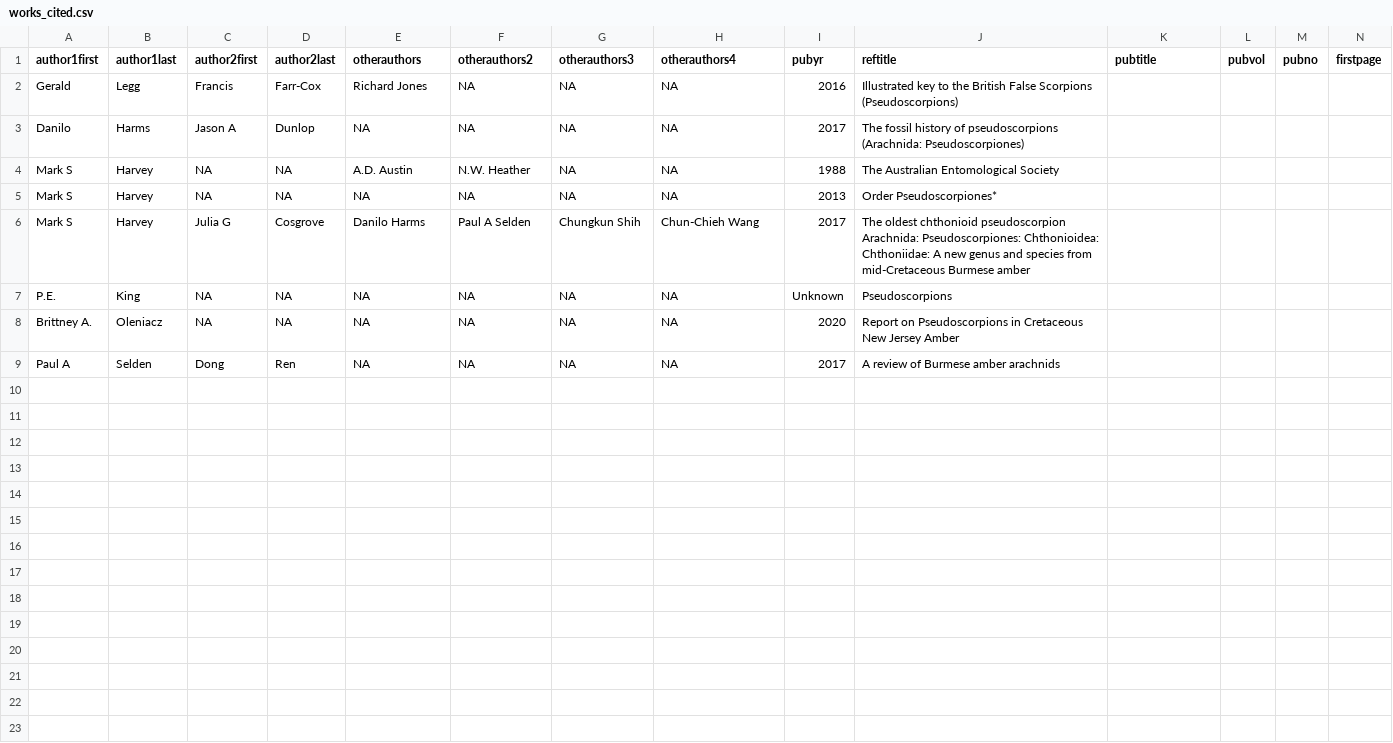
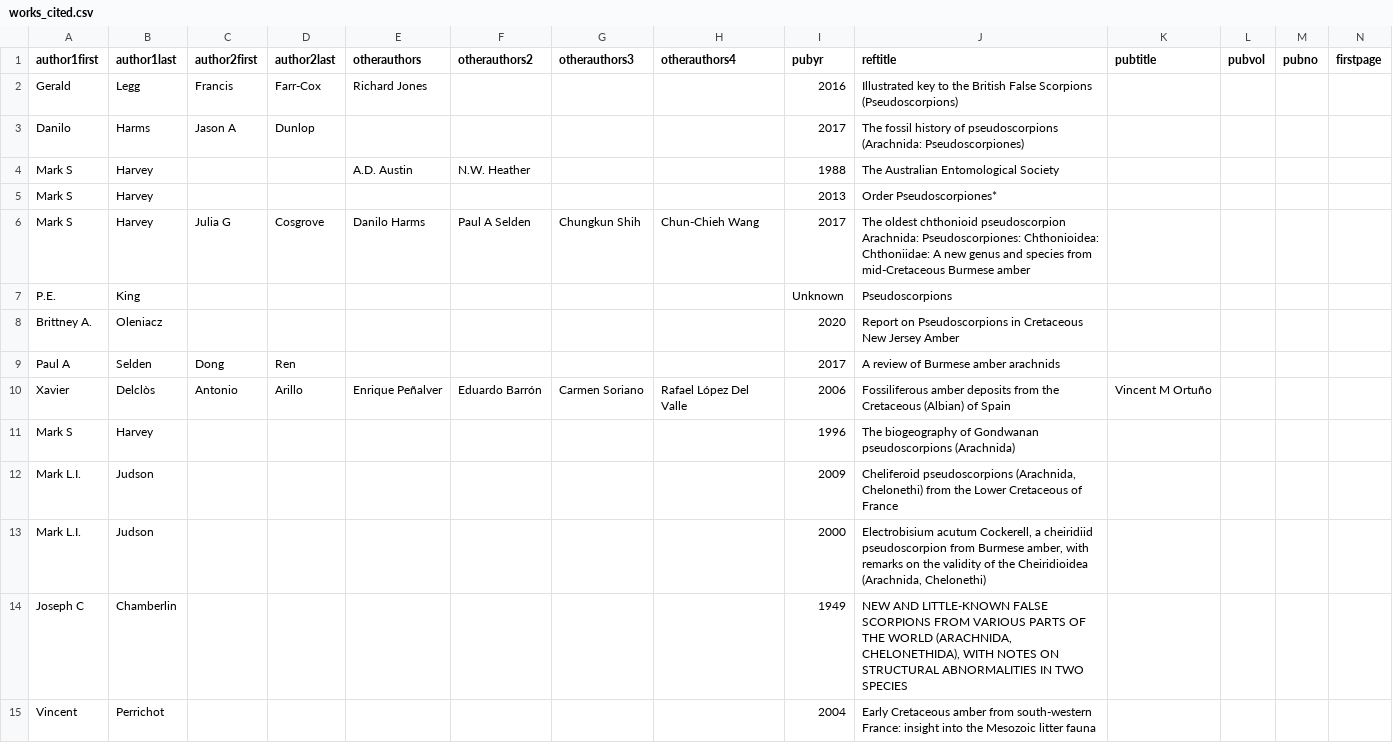
Before and after one commit to BrittneyOleniacz/Pseudoscorpion_site, a CSV file: DATA/works_cited.csv, drawn as a sheet; only a part is shown; rows hold the shown columns only; the diff names each change by its address in the sheet, - before the commit and + after, or states it on an @@ line.

Commit message:
Backing up works cited progress

```diff
--- a/DATA/works_cited.csv
+++ b/DATA/works_cited.csv
-F2:F3 (otherauthors2): NA
+F2:F3 (otherauthors2): (empty)
-G2:G5 (otherauthors3): NA
+G2:G5 (otherauthors3): (empty)
-H2:H5 (otherauthors4): NA
+H2:H5 (otherauthors4): (empty)
-E3 (otherauthors): NA
+E3 (otherauthors): (empty)
-C4:C5 (author2first): NA
+C4:C5 (author2first): (empty)
-D4:D5 (author2last): NA
+D4:D5 (author2last): (empty)
-E5 (otherauthors): NA
+E5 (otherauthors): (empty)
-F5 (otherauthors2): NA
+F5 (otherauthors2): (empty)
-C7:C8 (author2first): NA
+C7:C8 (author2first): (empty)
-D7:D8 (author2last): NA
+D7:D8 (author2last): (empty)
-E7:E9 (otherauthors): NA
+E7:E9 (otherauthors): (empty)
-F7:F9 (otherauthors2): NA
+F7:F9 (otherauthors2): (empty)
-G7:G9 (otherauthors3): NA
+G7:G9 (otherauthors3): (empty)
-H7:H9 (otherauthors4): NA
+H7:H9 (otherauthors4): (empty)
+row 10: Xavier | Delclòs | Antonio | Arillo | Enrique Peñalver | Eduardo Barrón | Carmen Soriano | Rafael López Del Valle | 2006 | Fossiliferous amber deposits from the Cretaceous (Albian) of Spain | Vincent M Ortuño
+row 11: Mark S | Harvey |  |  |  |  |  |  | 1996 | The biogeography of Gondwanan pseudoscorpions (Arachnida)
+row 12: Mark L.I. | Judson |  |  |  |  |  |  | 2009 | Cheliferoid pseudoscorpions (Arachnida, Chelonethi) from the Lower Cretaceous of France
+row 13: Mark L.I. | Judson |  |  |  |  |  |  | 2000 | Electrobisium acutum Cockerell, a cheiridiid pseudoscorpion from Burmese amber, with remarks on the validity of the Cheiridioidea (Arachnida, Chelonethi)
+row 14: Joseph C | Chamberlin |  |  |  |  |  |  | 1949 | NEW AND LITTLE-KNOWN FALSE SCORPIONS FROM VARIOUS PARTS OF THE WORLD (ARACHNIDA, CHELONETHIDA), WITH NOTES ON STRUCTURAL ABNORMALITIES IN TWO SPECIES
+row 15: Vincent | Perrichot |  |  |  |  |  |  | 2004 | Early Cretaceous amber from south-western France: insight into the Mesozoic litter fauna
```
Also changed, not shown: 5 other files.
